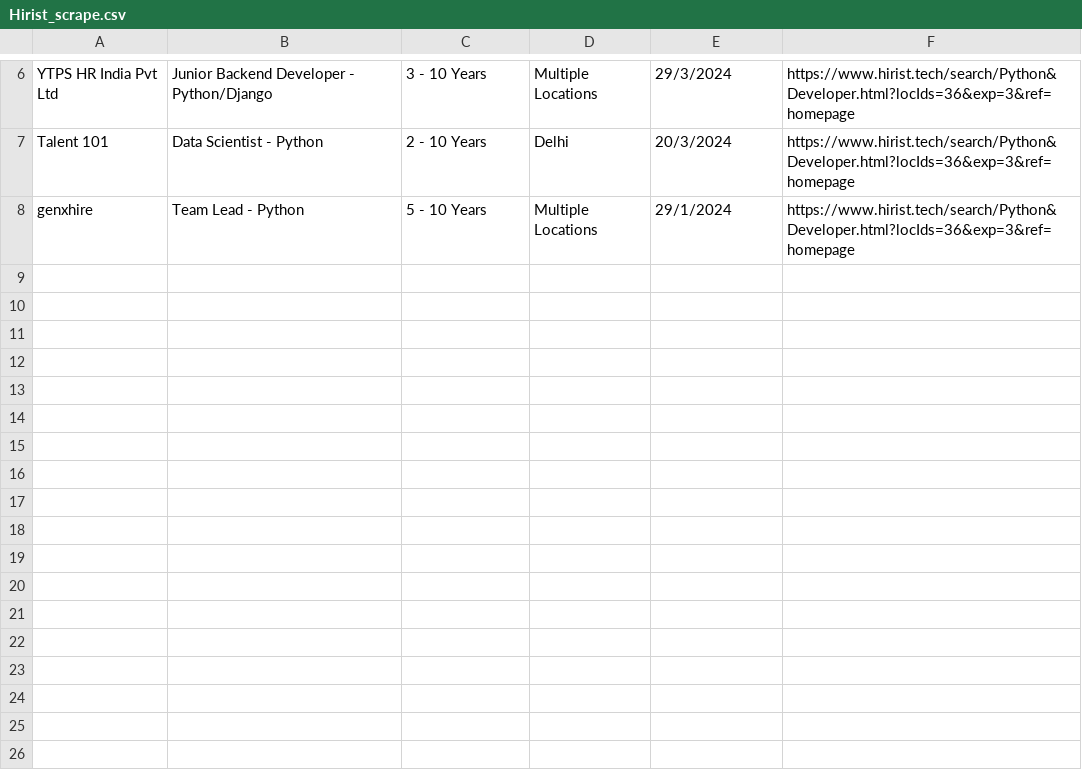
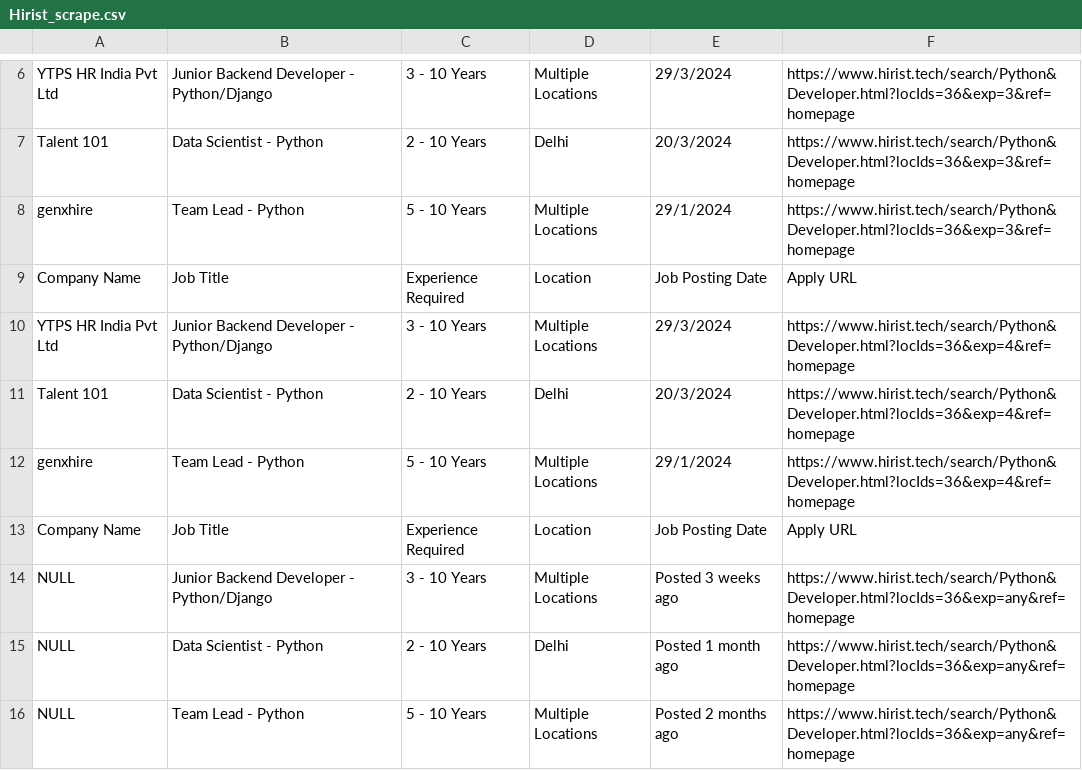
Before and after one commit to anuragkainth/JobSavvy-AI-Enhanced-Job-searching-and-Tracking, a CSV file: Hirist_scrape.csv, drawn as a sheet; only a part is shown, gaps mark what is left out.

```diff
--- a/Hirist_scrape.csv
+++ b/Hirist_scrape.csv
@@ -8 +8,9 @@ Talent 101,Data Scientist - Python,2 - 10 Years,Delhi,20/3/2024,https://www.hiri
 genxhire,Team Lead - Python,5 - 10 Years,Multiple Locations,29/1/2024,https://www.hirist.tech/search/Python&Developer.html?locIds=36&exp=3&ref=homepage
+Company Name,Job Title,Experience Required,Location,Job Posting Date,Apply URL
+YTPS HR India Pvt Ltd,Junior Backend Developer - Python/Django,3 - 10 Years,Multiple Locations,29/3/2024,https://www.hirist.tech/search/Python&Developer.html?locIds=36&exp=4&ref=homepage
+Talent 101,Data Scientist - Python,2 - 10 Years,Delhi,20/3/2024,https://www.hirist.tech/search/Python&Developer.html?locIds=36&exp=4&ref=homepage
+genxhire,Team Lead - Python,5 - 10 Years,Multiple Locations,29/1/2024,https://www.hirist.tech/search/Python&Developer.html?locIds=36&exp=4&ref=homepage
+Company Name,Job Title,Experience Required,Location,Job Posting Date,Apply URL
+NULL,Junior Backend Developer - Python/Django,3 - 10 Years,Multiple Locations,Posted 3 weeks ago,https://www.hirist.tech/search/Python&Developer.html?locIds=36&exp=any&ref=homepage
+NULL,Data Scientist - Python,2 - 10 Years,Delhi,Posted 1 month ago,https://www.hirist.tech/search/Python&Developer.html?locIds=36&exp=any&ref=homepage
+NULL,Team Lead - Python,5 - 10 Years,Multiple Locations,Posted 2 months ago,https://www.hirist.tech/search/Python&Developer.html?locIds=36&exp=any&ref=homepage
```
Also changed, not shown: Monster_scrape.csv, Naukri_scrape.csv, 3 other files.
